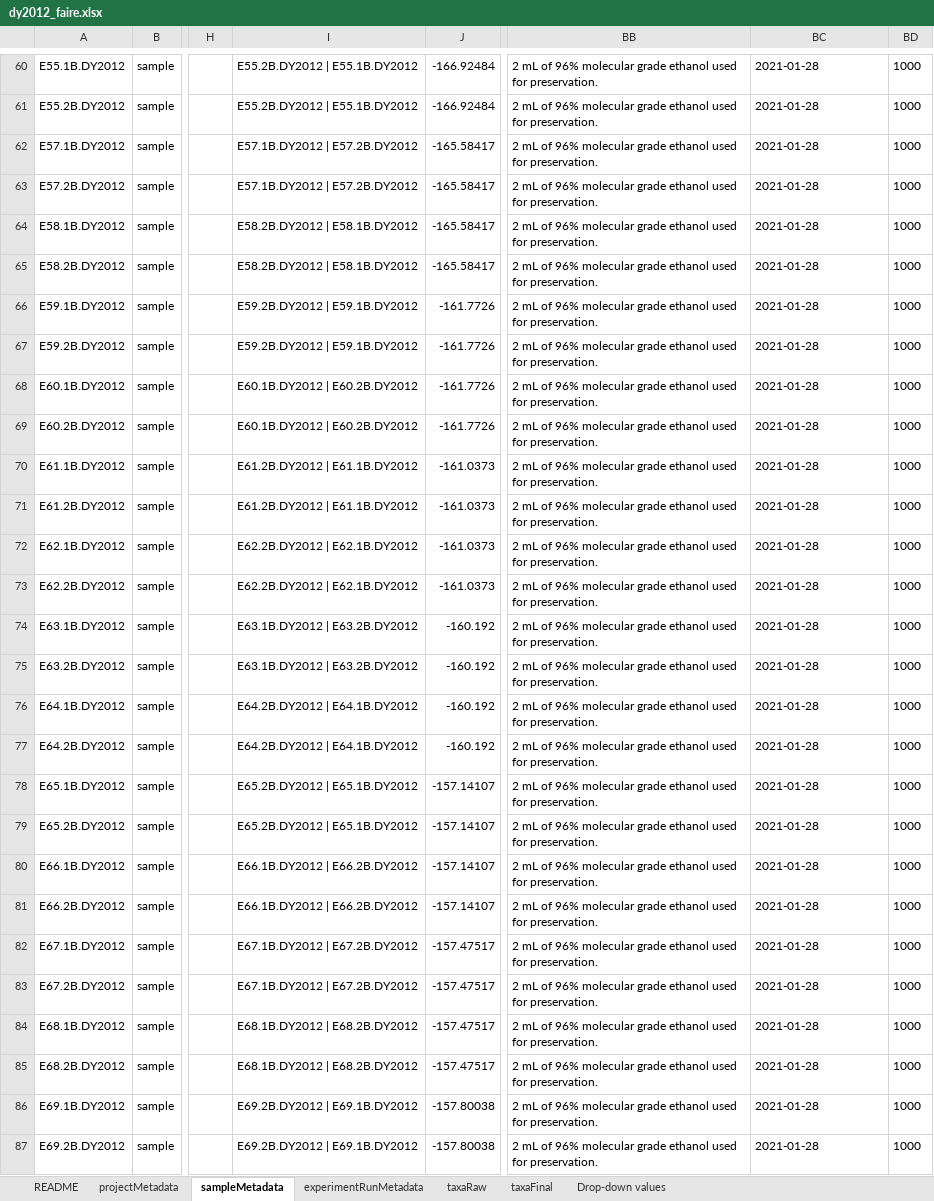
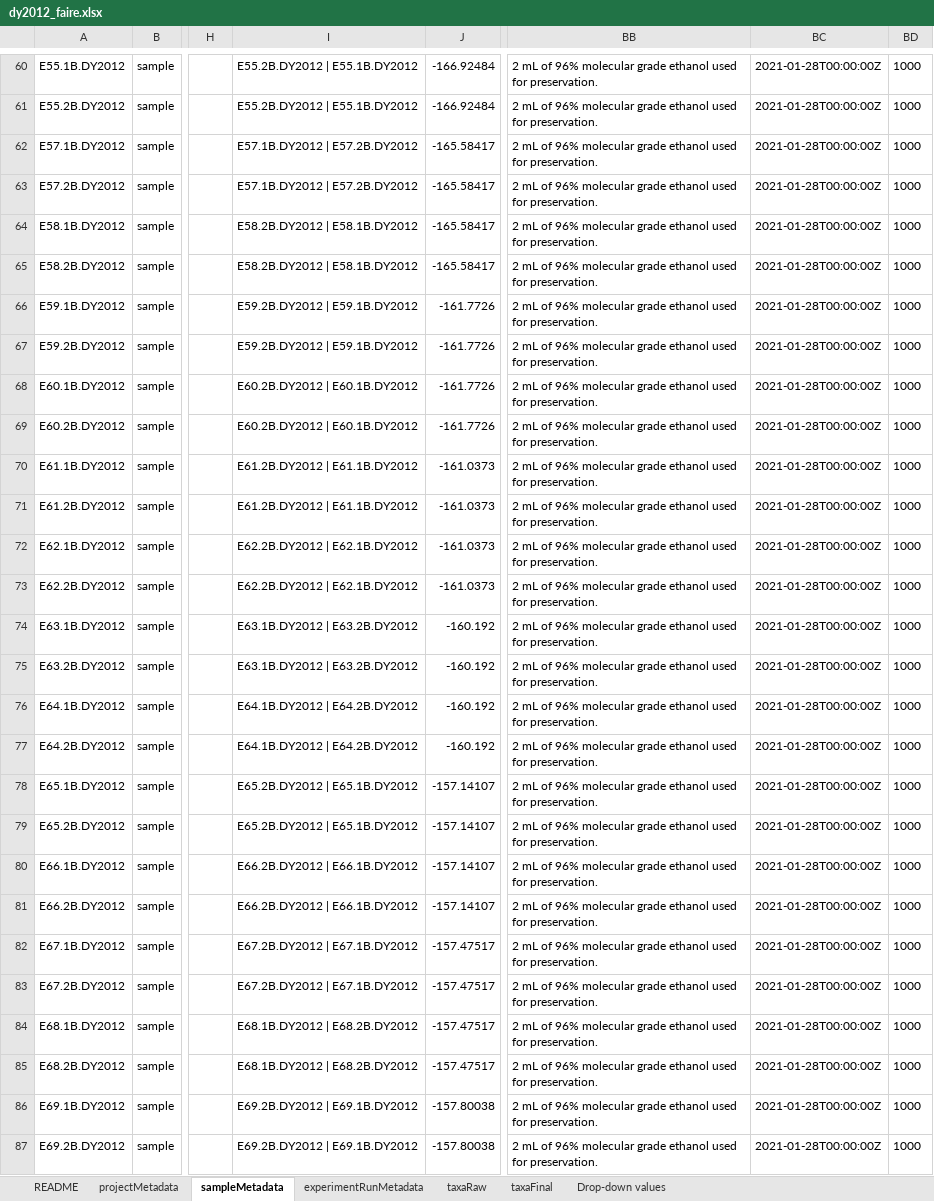
Before and after one commit to NOAA-PMEL/FAIRe-Mapping, an Excel workbook: projects/EcoFoci/dy2012/data/dy2012_faire.xlsx, sheet sampleMetadata, drawn as a sheet; only a part is shown, gaps mark what is left out; values as stored, in another font and other column widths than the file's, no borders; the diff covers the shown part only; the diff names each change by its address in the sheet, - before the commit and + after, or states it on an @@ line.

```diff
--- a/projects/EcoFoci/dy2012/data/dy2012_faire.xlsx (sheet sampleMetadata)
+++ b/projects/EcoFoci/dy2012/data/dy2012_faire.xlsx (sheet sampleMetadata)
-BC60:BC87: 2021-01-28
+BC60:BC87: 2021-01-28T00:00:00Z
-I68:I69: E60.1B.DY2012 | E60.2B.DY2012
+I68:I69: E60.2B.DY2012 | E60.1B.DY2012
-I76:I77: E64.2B.DY2012 | E64.1B.DY2012
+I76:I77: E64.1B.DY2012 | E64.2B.DY2012
-I80:I81: E66.1B.DY2012 | E66.2B.DY2012
+I80:I81: E66.2B.DY2012 | E66.1B.DY2012
-I82:I83: E67.1B.DY2012 | E67.2B.DY2012
+I82:I83: E67.2B.DY2012 | E67.1B.DY2012
```
Also changed, not shown: 92 edited cells elsewhere in this sheet, projects/EcoFoci/dy2209/data/dy2209_faire.xlsx, projects/EcoFoci/skq21_12S/data/skq21_12S_faire.xlsx, 10 other files.
